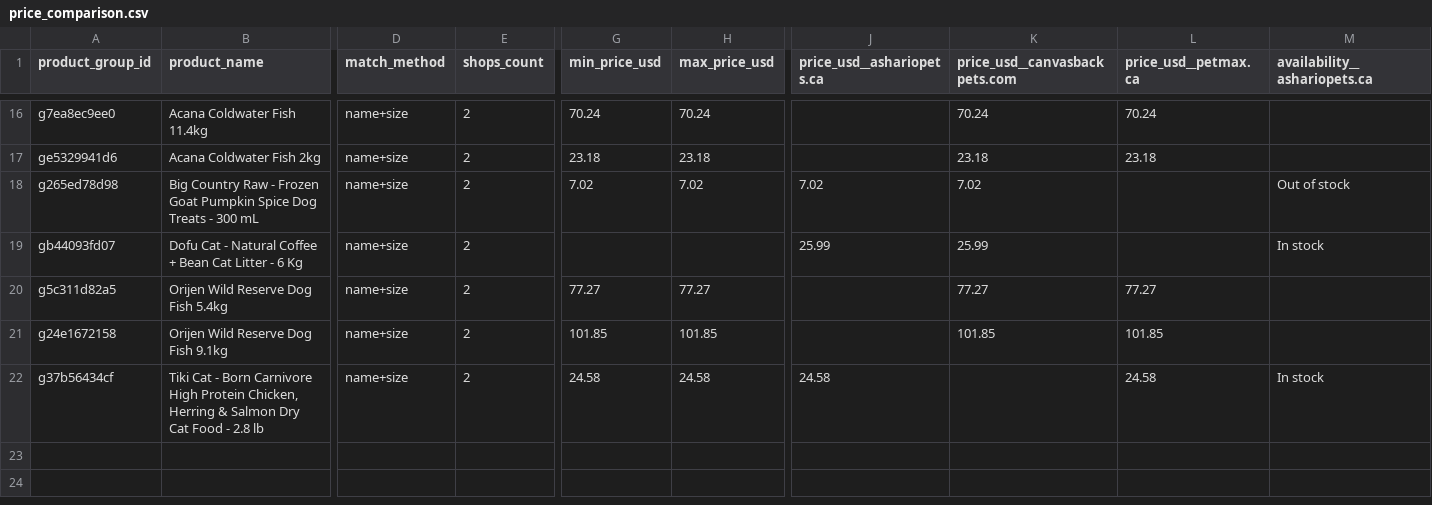
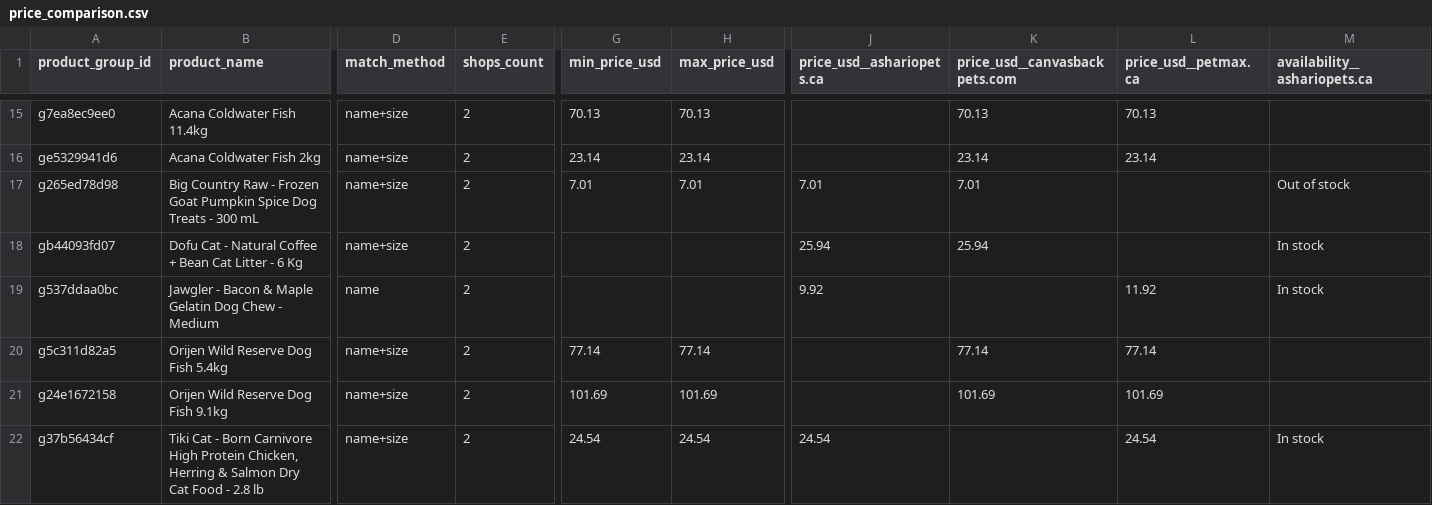
Before and after one commit to tl44-hub/E-commerce-Data-web-scraper, a CSV file: data/dataset/price_comparison.csv, drawn as a sheet; only a part is shown, gaps mark what is left out; addresses are those after the commit; rows hold the shown columns only; the diff covers the shown part only; the diff names each change by its address in the sheet, - before the commit and + after, or states it on an @@ line.

```diff
--- a/data/dataset/price_comparison.csv
+++ b/data/dataset/price_comparison.csv
-G15 (min_price_usd): 70.24
+G15 (min_price_usd): 70.13
-H15 (max_price_usd): 70.24
+H15 (max_price_usd): 70.13
-K15 (price_usd__canvasbackpets.com): 70.24
+K15 (price_usd__canvasbackpets.com): 70.13
-L15 (price_usd__petmax.ca): 70.24
+L15 (price_usd__petmax.ca): 70.13
-G16 (min_price_usd): 23.18
+G16 (min_price_usd): 23.14
-H16 (max_price_usd): 23.18
+H16 (max_price_usd): 23.14
-K16 (price_usd__canvasbackpets.com): 23.18
+K16 (price_usd__canvasbackpets.com): 23.14
-L16 (price_usd__petmax.ca): 23.18
+L16 (price_usd__petmax.ca): 23.14
-G17 (min_price_usd): 7.02
+G17 (min_price_usd): 7.01
-H17 (max_price_usd): 7.02
+H17 (max_price_usd): 7.01
-J17 (price_usd__ashariopets.ca): 7.02
+J17 (price_usd__ashariopets.ca): 7.01
-K17 (price_usd__canvasbackpets.com): 7.02
+K17 (price_usd__canvasbackpets.com): 7.01
-J18 (price_usd__ashariopets.ca): 25.99
+J18 (price_usd__ashariopets.ca): 25.94
-K18 (price_usd__canvasbackpets.com): 25.99
+K18 (price_usd__canvasbackpets.com): 25.94
+row 19: g537ddaa0bc | Jawgler - Bacon & Maple Gelatin Dog Chew - Medium | name | 2 |  |  | 9.92 |  | 11.92 | In stock
-G20 (min_price_usd): 77.27
+G20 (min_price_usd): 77.14
-H20 (max_price_usd): 77.27
+H20 (max_price_usd): 77.14
-K20 (price_usd__canvasbackpets.com): 77.27
+K20 (price_usd__canvasbackpets.com): 77.14
-L20 (price_usd__petmax.ca): 77.27
+L20 (price_usd__petmax.ca): 77.14
-G21 (min_price_usd): 101.85
+G21 (min_price_usd): 101.69
-H21 (max_price_usd): 101.85
+H21 (max_price_usd): 101.69
-K21 (price_usd__canvasbackpets.com): 101.85
+K21 (price_usd__canvasbackpets.com): 101.69
-L21 (price_usd__petmax.ca): 101.85
+L21 (price_usd__petmax.ca): 101.69
-G22 (min_price_usd): 24.58
+G22 (min_price_usd): 24.54
-H22 (max_price_usd): 24.58
+H22 (max_price_usd): 24.54
-J22 (price_usd__ashariopets.ca): 24.58
+J22 (price_usd__ashariopets.ca): 24.54
-L22 (price_usd__petmax.ca): 24.58
+L22 (price_usd__petmax.ca): 24.54
```
Also changed, not shown: 1 removed row and 58 edited cells elsewhere in this file, data/dataset/sample.csv, data/price_comparison.csv, 8 other files.
